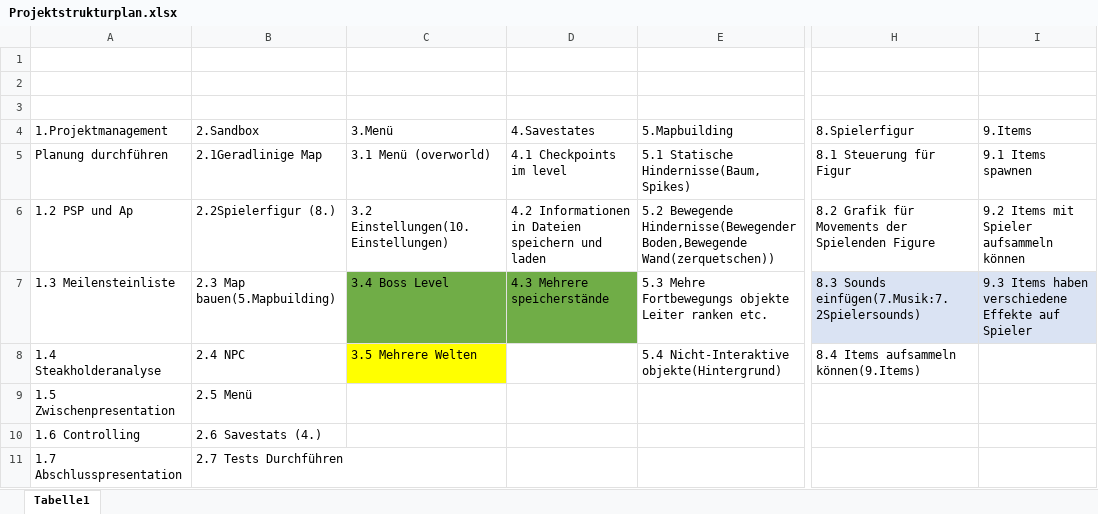
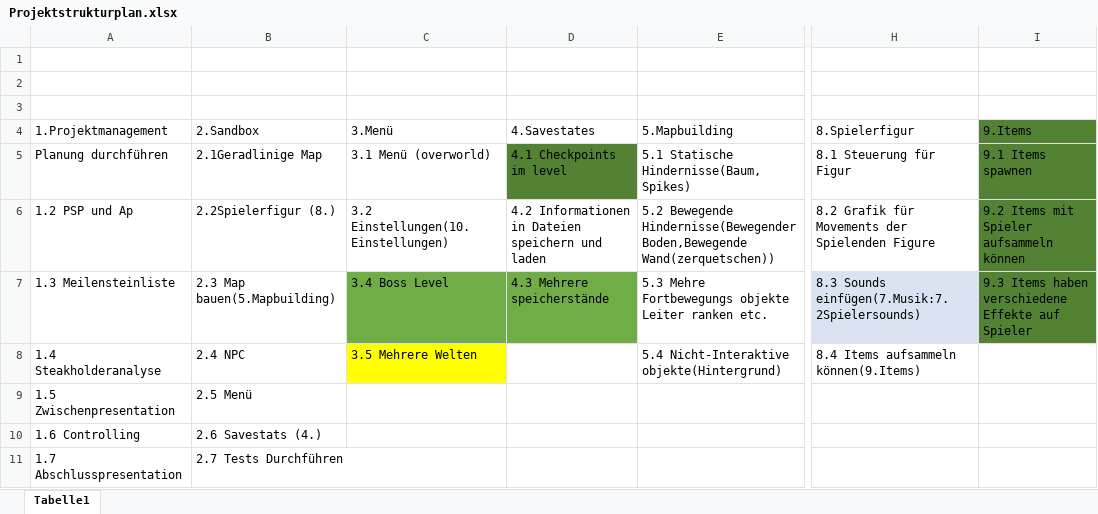
Before and after one commit to Grim-Reaperr/RotS, an Excel workbook: Projektdokumentation/Projektstrukturplan.xlsx, sheet Tabelle1, drawn as a sheet; only a part is shown, gaps mark what is left out; values as stored, in another font and other column widths than the file's, no borders; table styles not drawn; the diff names each change by its address in the sheet, - before the commit and + after, or states it on an @@ line.

```diff
--- a/Projektdokumentation/Projektstrukturplan.xlsx (sheet Tabelle1)
+++ b/Projektdokumentation/Projektstrukturplan.xlsx (sheet Tabelle1)
-I4:I6 fill: none
+I4:I6 fill: #548235
-D5 fill: none
+D5 fill: #548235
-I7 fill: #DAE3F3
+I7 fill: #548235
```
Also changed, not shown: Projektdokumentation/Meilensteintrend analyse.xlsx, 11 other files.
